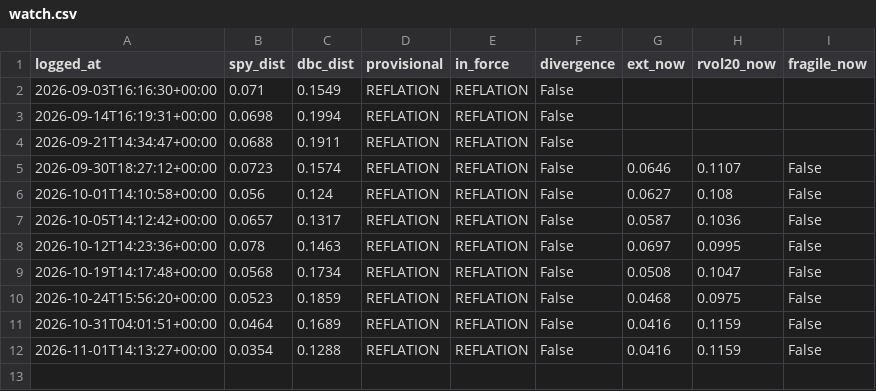
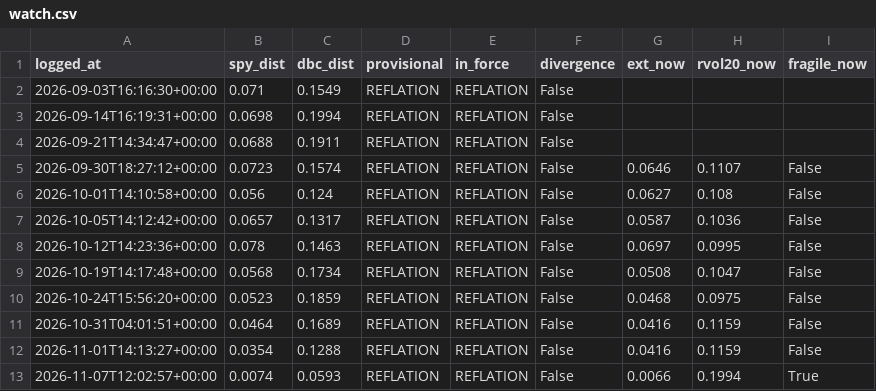
Before and after one commit to HoldenCole/IBKRTradingBot, a CSV file: paper/watch.csv, drawn as a sheet.

```diff
--- a/paper/watch.csv
+++ b/paper/watch.csv
@@ -12 +12,2 @@ logged_at,spy_dist,dbc_dist,provisional,in_force,divergence,ext_now,rvol20_now,f
 2026-11-01T14:13:27+00:00,0.0354,0.1288,REFLATION,REFLATION,False,0.0416,0.1159,False
+2026-11-07T12:02:57+00:00,0.0074,0.0593,REFLATION,REFLATION,False,0.0066,0.1994,True
```
Also changed, not shown: paper/weekly.csv.
